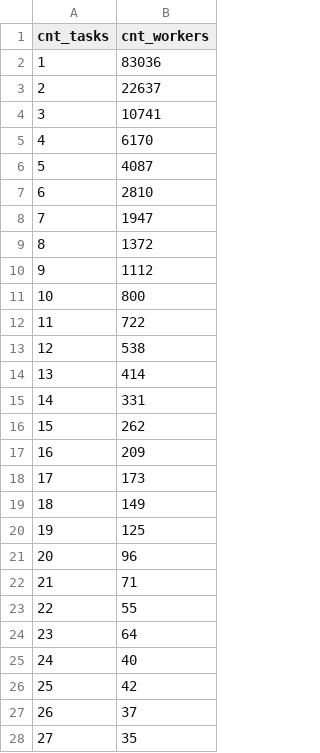
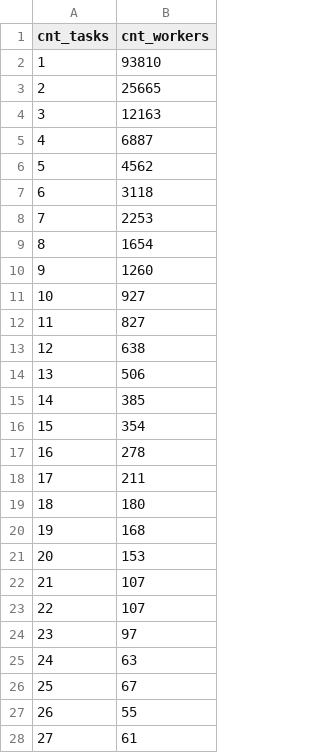
Before and after one commit to ipeirotis/mturk-surveys, a CSV file: docs/homage-video/data/taskdist.csv, drawn as a sheet; only a part is shown; the diff covers the shown part only.

```diff
--- a/docs/homage-video/data/taskdist.csv
+++ b/docs/homage-video/data/taskdist.csv
@@ -1,28 +1,28 @@
 cnt_tasks,cnt_workers
-1,83036
-2,22637
-3,10741
-4,6170
-5,4087
-6,2810
-7,1947
-8,1372
-9,1112
-10,800
-11,722
-12,538
-13,414
-14,331
-15,262
-16,209
-17,173
-18,149
-19,125
-20,96
-21,71
-22,55
-23,64
-24,40
-25,42
-26,37
-27,35
+1,93810
+2,25665
+3,12163
+4,6887
+5,4562
+6,3118
+7,2253
+8,1654
+9,1260
+10,927
+11,827
+12,638
+13,506
+14,385
+15,354
+16,278
+17,211
+18,180
+19,168
+20,153
+21,107
+22,107
+23,97
+24,63
+25,67
+26,55
+27,61
```
Also changed, not shown: 18 added rows, 3 removed rows and 41 edited cells elsewhere in this file, docs/homage-video/data/country_year.csv, docs/homage-video/data/daily.csv, 23 other files.
